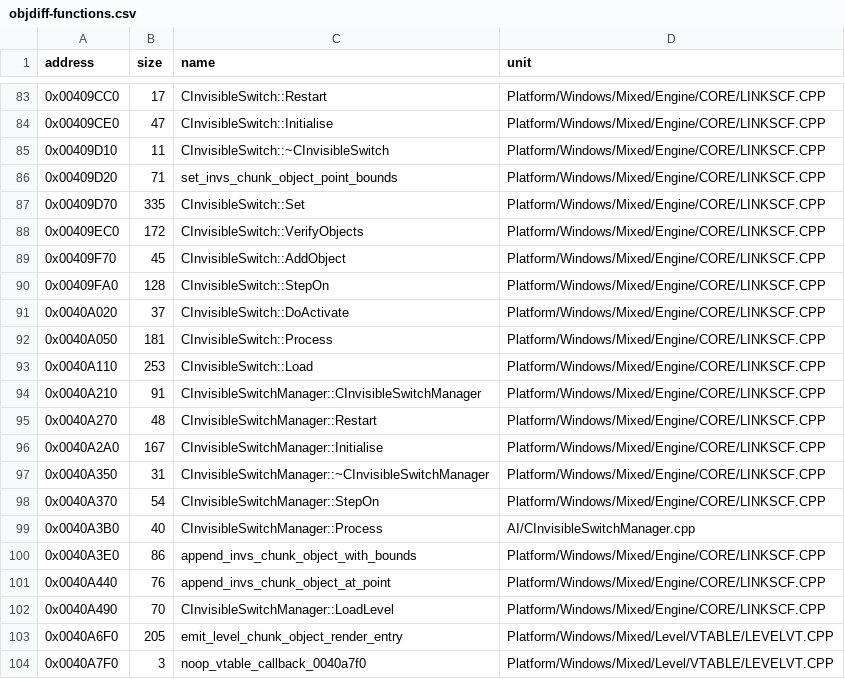
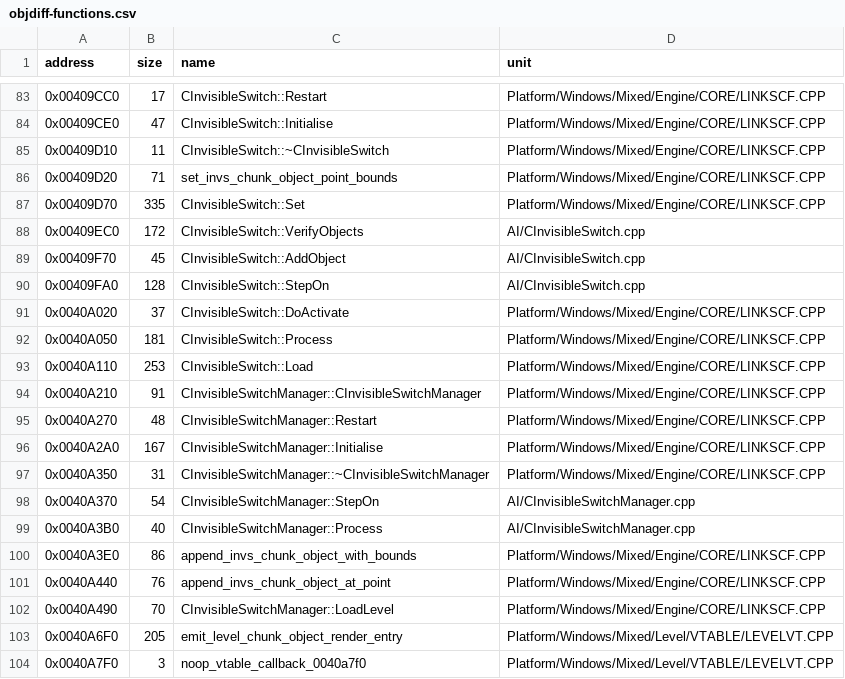
Before and after one commit to vonhoff/lemball-decomp, a CSV file: data/objdiff-functions.csv, drawn as a sheet; only a part is shown, gaps mark what is left out.

```diff
--- a/data/objdiff-functions.csv
+++ b/data/objdiff-functions.csv
@@ -87,5 +87,5 @@ address,size,name,unit
 0x00409D70,335,CInvisibleSwitch::Set,Platform/Windows/Mixed/Engine/CORE/LINKSCF.CPP
-0x00409EC0,172,CInvisibleSwitch::VerifyObjects,Platform/Windows/Mixed/Engine/CORE/LINKSCF.CPP
-0x00409F70,45,CInvisibleSwitch::AddObject,Platform/Windows/Mixed/Engine/CORE/LINKSCF.CPP
-0x00409FA0,128,CInvisibleSwitch::StepOn,Platform/Windows/Mixed/Engine/CORE/LINKSCF.CPP
+0x00409EC0,172,CInvisibleSwitch::VerifyObjects,AI/CInvisibleSwitch.cpp
+0x00409F70,45,CInvisibleSwitch::AddObject,AI/CInvisibleSwitch.cpp
+0x00409FA0,128,CInvisibleSwitch::StepOn,AI/CInvisibleSwitch.cpp
 0x0040A020,37,CInvisibleSwitch::DoActivate,Platform/Windows/Mixed/Engine/CORE/LINKSCF.CPP
@@ -97,3 +97,3 @@ address,size,name,unit
 0x0040A350,31,CInvisibleSwitchManager::~CInvisibleSwitchManager,Platform/Windows/Mixed/Engine/CORE/LINKSCF.CPP
-0x0040A370,54,CInvisibleSwitchManager::StepOn,Platform/Windows/Mixed/Engine/CORE/LINKSCF.CPP
+0x0040A370,54,CInvisibleSwitchManager::StepOn,AI/CInvisibleSwitchManager.cpp
 0x0040A3B0,40,CInvisibleSwitchManager::Process,AI/CInvisibleSwitchManager.cpp
```
Also changed, not shown: data/macintosh-symbol-coverage.csv, data/reccmp-linker-ilts.csv, 8 other files.
